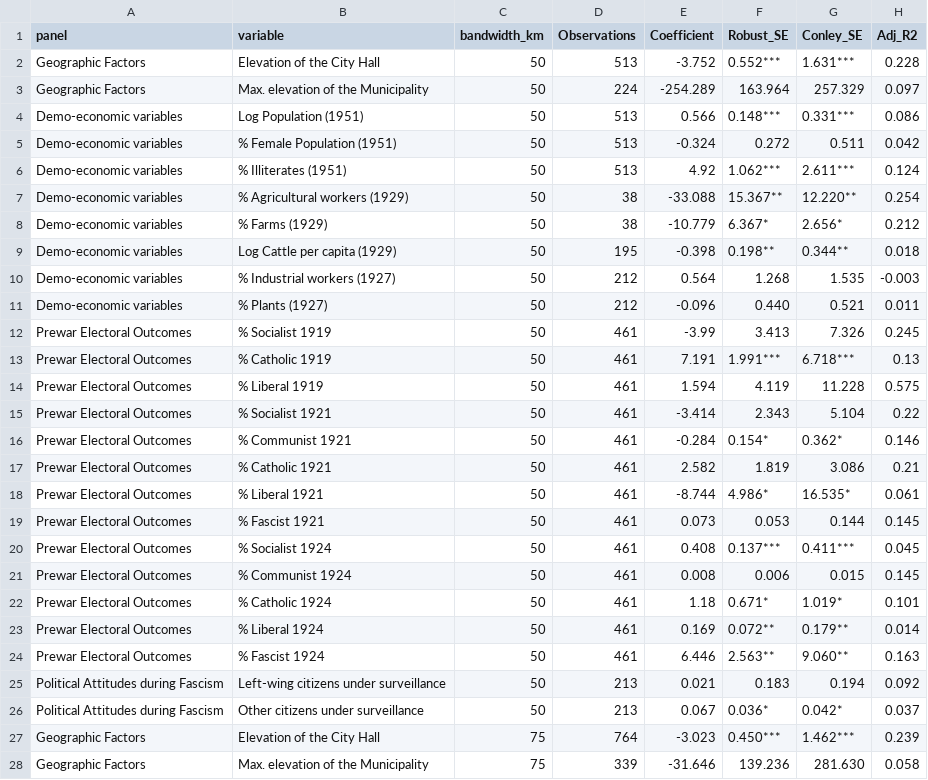
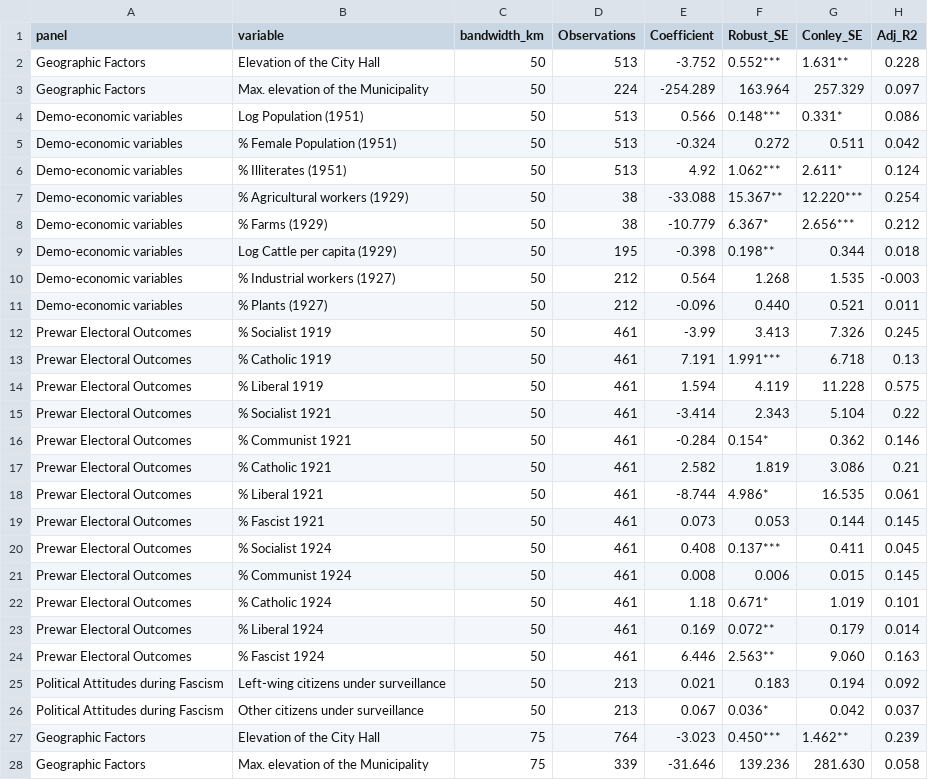
Before and after one commit to francescochecola-hash/war-and-institutional-change-gustav-line, a CSV file: results/tables/table2_balance_checks.csv, drawn as a sheet; only a part is shown; the diff covers the shown part only.

Commit message:
Update table2_balance_checks.csv

```diff
--- a/results/tables/table2_balance_checks.csv
+++ b/results/tables/table2_balance_checks.csv
@@ -1,10 +1,10 @@
 panel,variable,bandwidth_km,Observations,Coefficient,Robust_SE,Conley_SE,Adj_R2
-Geographic Factors,Elevation of the City Hall,50,513,-3.752,0.552***,1.631***,0.228
+Geographic Factors,Elevation of the City Hall,50,513,-3.752,0.552***,1.631**,0.228
 Geographic Factors,Max. elevation of the Municipality,50,224,-254.289,163.964,257.329,0.097
-Demo-economic variables,Log Population (1951),50,513,0.566,0.148***,0.331***,0.086
+Demo-economic variables,Log Population (1951),50,513,0.566,0.148***,0.331*,0.086
 Demo-economic variables,% Female Population (1951),50,513,-0.324,0.272,0.511,0.042
-Demo-economic variables,% Illiterates (1951),50,513,4.92,1.062***,2.611***,0.124
-Demo-economic variables,% Agricultural workers (1929),50,38,-33.088,15.367**,12.220**,0.254
-Demo-economic variables,% Farms (1929),50,38,-10.779,6.367*,2.656*,0.212
-Demo-economic variables,Log Cattle per capita (1929),50,195,-0.398,0.198**,0.344**,0.018
+Demo-economic variables,% Illiterates (1951),50,513,4.92,1.062***,2.611*,0.124
+Demo-economic variables,% Agricultural workers (1929),50,38,-33.088,15.367**,12.220***,0.254
+Demo-economic variables,% Farms (1929),50,38,-10.779,6.367*,2.656***,0.212
+Demo-economic variables,Log Cattle per capita (1929),50,195,-0.398,0.198**,0.344,0.018
 Demo-economic variables,% Industrial workers (1927),50,212,0.564,1.268,1.535,-0.003
@@ -12,17 +12,17 @@ Demo-economic variables,% Plants (1927),50,212,-0.096,0.440,0.521,0.011
 Prewar Electoral Outcomes,% Socialist 1919,50,461,-3.99,3.413,7.326,0.245
-Prewar Electoral Outcomes,% Catholic 1919,50,461,7.191,1.991***,6.718***,0.13
+Prewar Electoral Outcomes,% Catholic 1919,50,461,7.191,1.991***,6.718,0.13
 Prewar Electoral Outcomes,% Liberal 1919,50,461,1.594,4.119,11.228,0.575
 Prewar Electoral Outcomes,% Socialist 1921,50,461,-3.414,2.343,5.104,0.22
-Prewar Electoral Outcomes,% Communist 1921,50,461,-0.284,0.154*,0.362*,0.146
+Prewar Electoral Outcomes,% Communist 1921,50,461,-0.284,0.154*,0.362,0.146
 Prewar Electoral Outcomes,% Catholic 1921,50,461,2.582,1.819,3.086,0.21
-Prewar Electoral Outcomes,% Liberal 1921,50,461,-8.744,4.986*,16.535*,0.061
+Prewar Electoral Outcomes,% Liberal 1921,50,461,-8.744,4.986*,16.535,0.061
 Prewar Electoral Outcomes,% Fascist 1921,50,461,0.073,0.053,0.144,0.145
-Prewar Electoral Outcomes,% Socialist 1924,50,461,0.408,0.137***,0.411***,0.045
+Prewar Electoral Outcomes,% Socialist 1924,50,461,0.408,0.137***,0.411,0.045
 Prewar Electoral Outcomes,% Communist 1924,50,461,0.008,0.006,0.015,0.145
-Prewar Electoral Outcomes,% Catholic 1924,50,461,1.18,0.671*,1.019*,0.101
-Prewar Electoral Outcomes,% Liberal 1924,50,461,0.169,0.072**,0.179**,0.014
-Prewar Electoral Outcomes,% Fascist 1924,50,461,6.446,2.563**,9.060**,0.163
+Prewar Electoral Outcomes,% Catholic 1924,50,461,1.18,0.671*,1.019,0.101
+Prewar Electoral Outcomes,% Liberal 1924,50,461,0.169,0.072**,0.179,0.014
+Prewar Electoral Outcomes,% Fascist 1924,50,461,6.446,2.563**,9.060,0.163
 Political Attitudes during Fascism,Left-wing citizens under surveillance,50,213,0.021,0.183,0.194,0.092
-Political Attitudes during Fascism,Other citizens under surveillance,50,213,0.067,0.036*,0.042*,0.037
-Geographic Factors,Elevation of the City Hall,75,764,-3.023,0.450***,1.462***,0.239
+Political Attitudes during Fascism,Other citizens under surveillance,50,213,0.067,0.036*,0.042,0.037
+Geographic Factors,Elevation of the City Hall,75,764,-3.023,0.450***,1.462**,0.239
 Geographic Factors,Max. elevation of the Municipality,75,339,-31.646,139.236,281.630,0.058
```
Also changed, not shown: 27 edited cells elsewhere in this file.
